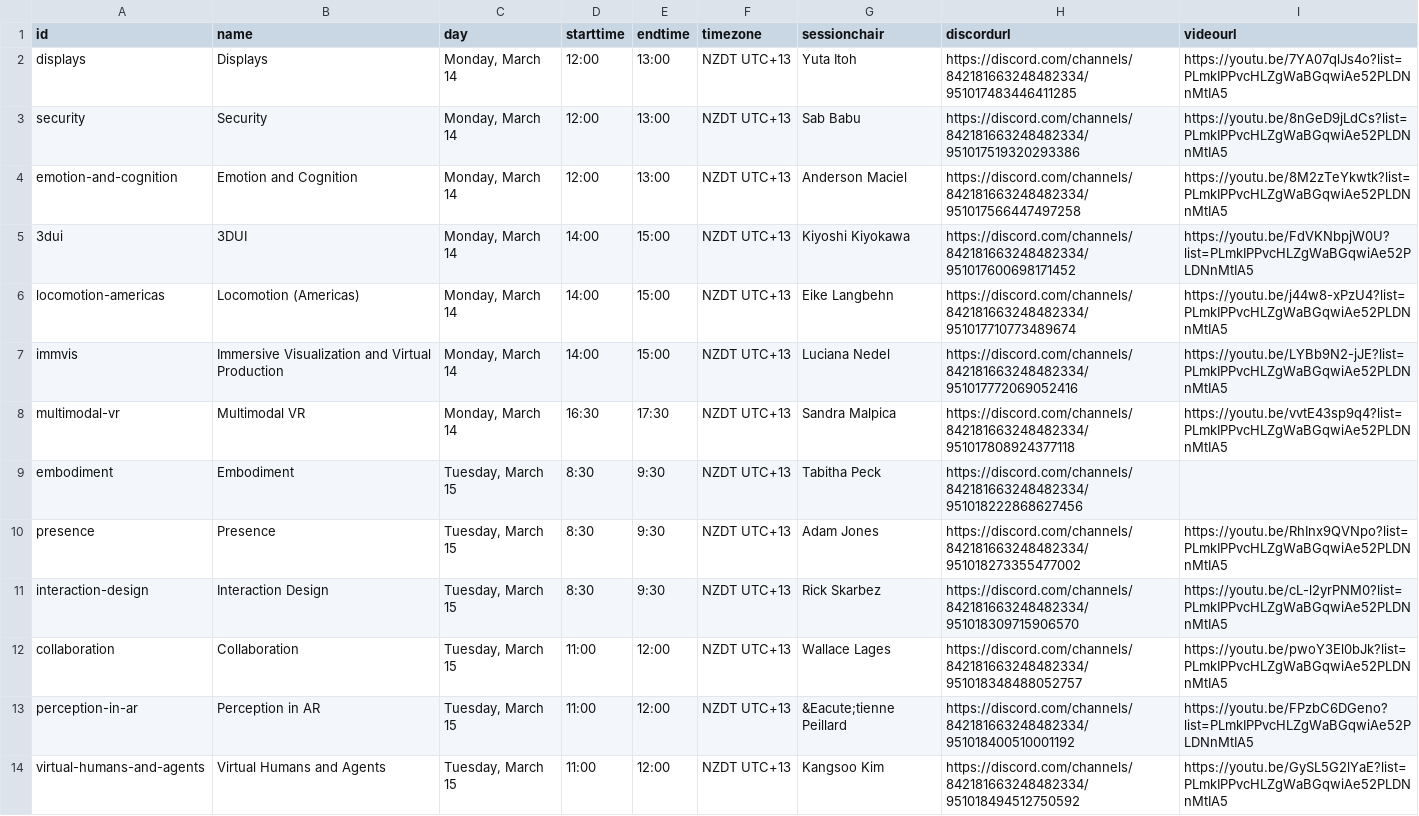
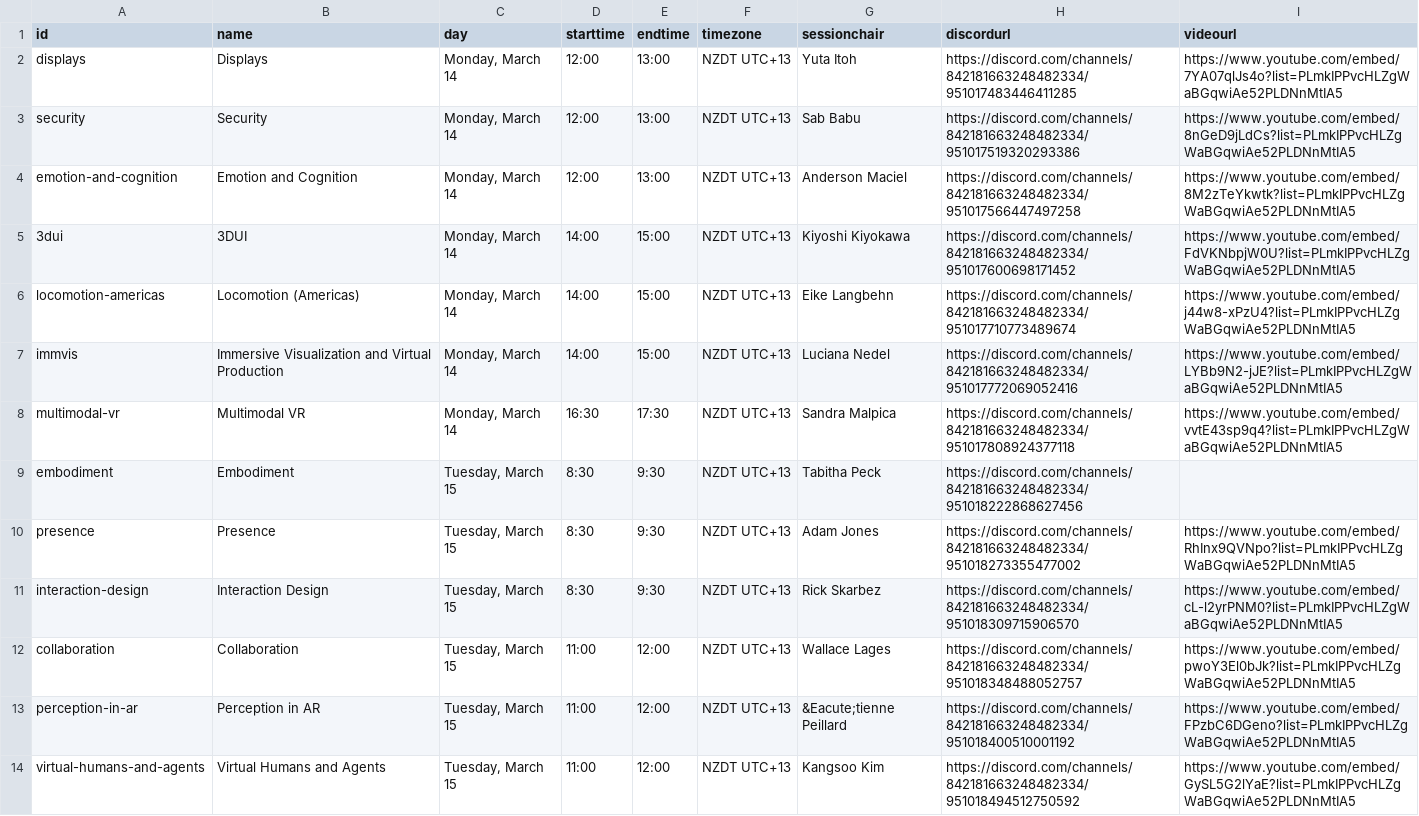
Before and after one commit to ieeevr/2022, a CSV file: _data/sessions.csv, drawn as a sheet; only a part is shown; the diff covers the shown part only.

```diff
--- a/_data/sessions.csv
+++ b/_data/sessions.csv
@@ -1,14 +1,14 @@
 id,name,day,starttime,endtime,timezone,sessionchair,discordurl,videourl
-displays,Displays,"Monday, March 14",12:00,13:00,NZDT UTC+13,Yuta Itoh,https://discord.com/channels/842181663248482334/951017483446411285,https://youtu.be/7YA07qlJs4o?list=PLmkIPPvcHLZgWaBGqwiAe52PLDNnMtIA5
-security,Security,"Monday, March 14",12:00,13:00,NZDT UTC+13,Sab Babu,https://discord.com/channels/842181663248482334/951017519320293386,https://youtu.be/8nGeD9jLdCs?list=PLmkIPPvcHLZgWaBGqwiAe52PLDNnMtIA5
-emotion-and-cognition,Emotion and Cognition,"Monday, March 14",12:00,13:00,NZDT UTC+13,Anderson Maciel,https://discord.com/channels/842181663248482334/951017566447497258,https://youtu.be/8M2zTeYkwtk?list=PLmkIPPvcHLZgWaBGqwiAe52PLDNnMtIA5
-3dui,3DUI,"Monday, March 14",14:00,15:00,NZDT UTC+13,Kiyoshi Kiyokawa,https://discord.com/channels/842181663248482334/951017600698171452,https://youtu.be/FdVKNbpjW0U?list=PLmkIPPvcHLZgWaBGqwiAe52PLDNnMtIA5
-locomotion-americas,Locomotion (Americas),"Monday, March 14",14:00,15:00,NZDT UTC+13,Eike Langbehn,https://discord.com/channels/842181663248482334/951017710773489674,https://youtu.be/j44w8-xPzU4?list=PLmkIPPvcHLZgWaBGqwiAe52PLDNnMtIA5
-immvis,Immersive Visualization and Virtual Production,"Monday, March 14",14:00,15:00,NZDT UTC+13,Luciana Nedel,https://discord.com/channels/842181663248482334/951017772069052416,https://youtu.be/LYBb9N2-jJE?list=PLmkIPPvcHLZgWaBGqwiAe52PLDNnMtIA5
-multimodal-vr,Multimodal VR,"Monday, March 14",16:30,17:30,NZDT UTC+13,Sandra Malpica,https://discord.com/channels/842181663248482334/951017808924377118,https://youtu.be/vvtE43sp9q4?list=PLmkIPPvcHLZgWaBGqwiAe52PLDNnMtIA5
+displays,Displays,"Monday, March 14",12:00,13:00,NZDT UTC+13,Yuta Itoh,https://discord.com/channels/842181663248482334/951017483446411285,https://www.youtube.com/embed/7YA07qlJs4o?list=PLmkIPPvcHLZgWaBGqwiAe52PLDNnMtIA5
+security,Security,"Monday, March 14",12:00,13:00,NZDT UTC+13,Sab Babu,https://discord.com/channels/842181663248482334/951017519320293386,https://www.youtube.com/embed/8nGeD9jLdCs?list=PLmkIPPvcHLZgWaBGqwiAe52PLDNnMtIA5
+emotion-and-cognition,Emotion and Cognition,"Monday, March 14",12:00,13:00,NZDT UTC+13,Anderson Maciel,https://discord.com/channels/842181663248482334/951017566447497258,https://www.youtube.com/embed/8M2zTeYkwtk?list=PLmkIPPvcHLZgWaBGqwiAe52PLDNnMtIA5
+3dui,3DUI,"Monday, March 14",14:00,15:00,NZDT UTC+13,Kiyoshi Kiyokawa,https://discord.com/channels/842181663248482334/951017600698171452,https://www.youtube.com/embed/FdVKNbpjW0U?list=PLmkIPPvcHLZgWaBGqwiAe52PLDNnMtIA5
+locomotion-americas,Locomotion (Americas),"Monday, March 14",14:00,15:00,NZDT UTC+13,Eike Langbehn,https://discord.com/channels/842181663248482334/951017710773489674,https://www.youtube.com/embed/j44w8-xPzU4?list=PLmkIPPvcHLZgWaBGqwiAe52PLDNnMtIA5
+immvis,Immersive Visualization and Virtual Production,"Monday, March 14",14:00,15:00,NZDT UTC+13,Luciana Nedel,https://discord.com/channels/842181663248482334/951017772069052416,https://www.youtube.com/embed/LYBb9N2-jJE?list=PLmkIPPvcHLZgWaBGqwiAe52PLDNnMtIA5
+multimodal-vr,Multimodal VR,"Monday, March 14",16:30,17:30,NZDT UTC+13,Sandra Malpica,https://discord.com/channels/842181663248482334/951017808924377118,https://www.youtube.com/embed/vvtE43sp9q4?list=PLmkIPPvcHLZgWaBGqwiAe52PLDNnMtIA5
 embodiment,Embodiment,"Tuesday, March 15",8:30,9:30,NZDT UTC+13,Tabitha Peck,https://discord.com/channels/842181663248482334/951018222868627456,
-presence,Presence,"Tuesday, March 15",8:30,9:30,NZDT UTC+13,Adam Jones,https://discord.com/channels/842181663248482334/951018273355477002,https://youtu.be/RhInx9QVNpo?list=PLmkIPPvcHLZgWaBGqwiAe52PLDNnMtIA5
-interaction-design,Interaction Design,"Tuesday, March 15",8:30,9:30,NZDT UTC+13,Rick Skarbez,https://discord.com/channels/842181663248482334/951018309715906570,https://youtu.be/cL-l2yrPNM0?list=PLmkIPPvcHLZgWaBGqwiAe52PLDNnMtIA5
-collaboration,Collaboration,"Tuesday, March 15",11:00,12:00,NZDT UTC+13,Wallace Lages,https://discord.com/channels/842181663248482334/951018348488052757,https://youtu.be/pwoY3El0bJk?list=PLmkIPPvcHLZgWaBGqwiAe52PLDNnMtIA5
-perception-in-ar,Perception in AR,"Tuesday, March 15",11:00,12:00,NZDT UTC+13,&Eacute;tienne Peillard,https://discord.com/channels/842181663248482334/951018400510001192,https://youtu.be/FPzbC6DGeno?list=PLmkIPPvcHLZgWaBGqwiAe52PLDNnMtIA5
-virtual-humans-and-agents,Virtual Humans and Agents,"Tuesday, March 15",11:00,12:00,NZDT UTC+13,Kangsoo Kim,https://discord.com/channels/842181663248482334/951018494512750592,https://youtu.be/GySL5G2lYaE?list=PLmkIPPvcHLZgWaBGqwiAe52PLDNnMtIA5
+presence,Presence,"Tuesday, March 15",8:30,9:30,NZDT UTC+13,Adam Jones,https://discord.com/channels/842181663248482334/951018273355477002,https://www.youtube.com/embed/RhInx9QVNpo?list=PLmkIPPvcHLZgWaBGqwiAe52PLDNnMtIA5
+interaction-design,Interaction Design,"Tuesday, March 15",8:30,9:30,NZDT UTC+13,Rick Skarbez,https://discord.com/channels/842181663248482334/951018309715906570,https://www.youtube.com/embed/cL-l2yrPNM0?list=PLmkIPPvcHLZgWaBGqwiAe52PLDNnMtIA5
+collaboration,Collaboration,"Tuesday, March 15",11:00,12:00,NZDT UTC+13,Wallace Lages,https://discord.com/channels/842181663248482334/951018348488052757,https://www.youtube.com/embed/pwoY3El0bJk?list=PLmkIPPvcHLZgWaBGqwiAe52PLDNnMtIA5
+perception-in-ar,Perception in AR,"Tuesday, March 15",11:00,12:00,NZDT UTC+13,&Eacute;tienne Peillard,https://discord.com/channels/842181663248482334/951018400510001192,https://www.youtube.com/embed/FPzbC6DGeno?list=PLmkIPPvcHLZgWaBGqwiAe52PLDNnMtIA5
+virtual-humans-and-agents,Virtual Humans and Agents,"Tuesday, March 15",11:00,12:00,NZDT UTC+13,Kangsoo Kim,https://discord.com/channels/842181663248482334/951018494512750592,https://www.youtube.com/embed/GySL5G2lYaE?list=PLmkIPPvcHLZgWaBGqwiAe52PLDNnMtIA5
```
Also changed, not shown: 13 edited cells elsewhere in this file, _data/panels.csv, _data/tutorials.csv, 2 other files.
